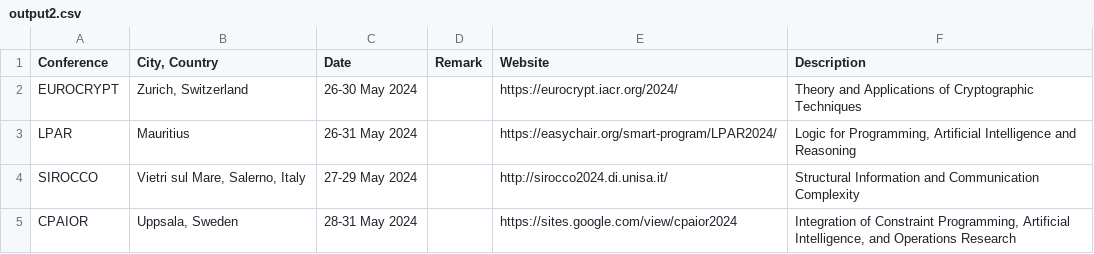
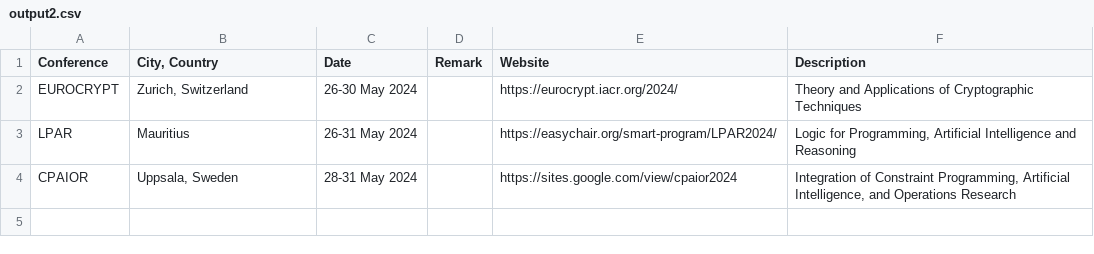
Before and after one commit to luungockhang/conference_scraper, a CSV file: conference_list_site/lix.polytechnique.fr/output2.csv, drawn as a sheet.

```diff
--- a/conference_list_site/lix.polytechnique.fr/output2.csv
+++ b/conference_list_site/lix.polytechnique.fr/output2.csv
@@ -3,3 +3,2 @@ EUROCRYPT,"Zurich, Switzerland",26-30 May 2024,,https://eurocrypt.iacr.org/2024/
 LPAR,Mauritius,26-31 May 2024,,https://easychair.org/smart-program/LPAR2024/,"Logic for Programming, Artificial Intelligence and Reasoning"
-SIROCCO,"Vietri sul Mare, Salerno, Italy",27-29 May 2024,,http://sirocco2024.di.unisa.it/,Structural Information and Communication Complexity
 CPAIOR,"Uppsala, Sweden",28-31 May 2024,,https://sites.google.com/view/cpaior2024,"Integration of Constraint Programming, Artificial Intelligence, and Operations Research"
```
Also changed, not shown: processed_list/final_output.csv, processed_list/proc2.csv, 2 other files.
